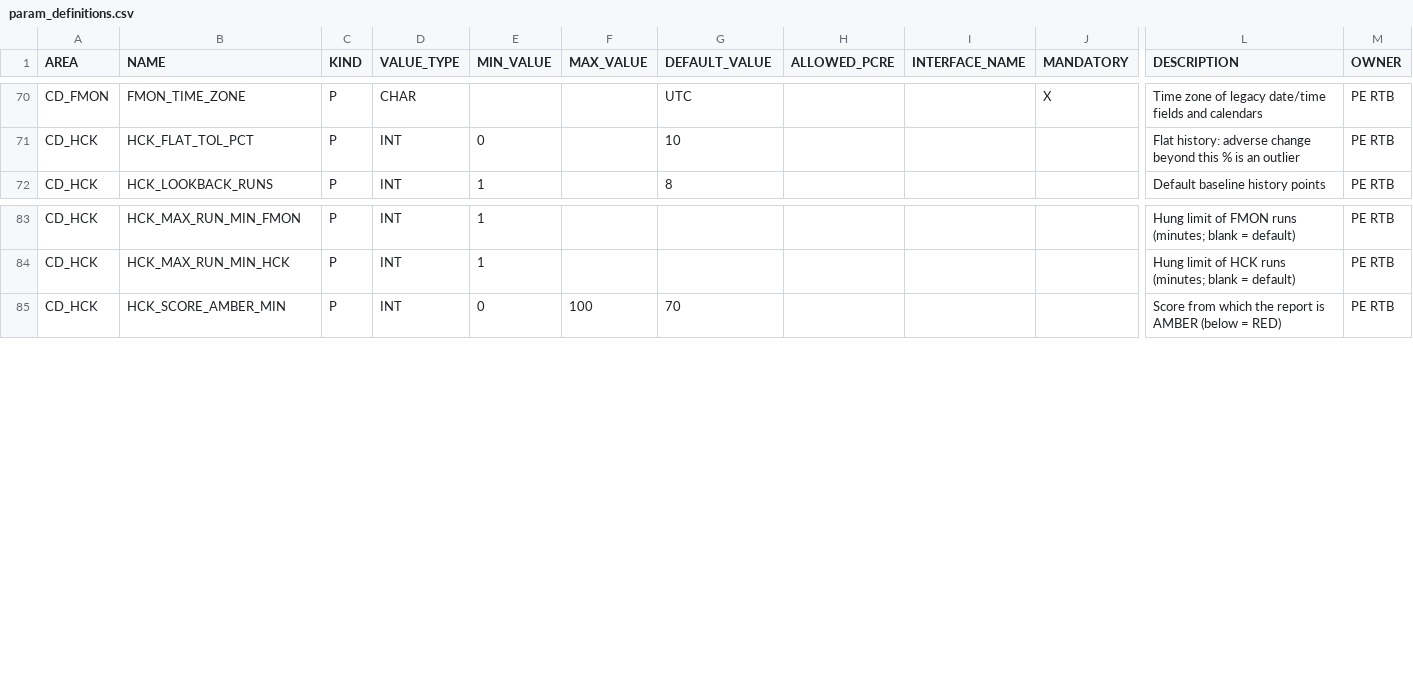
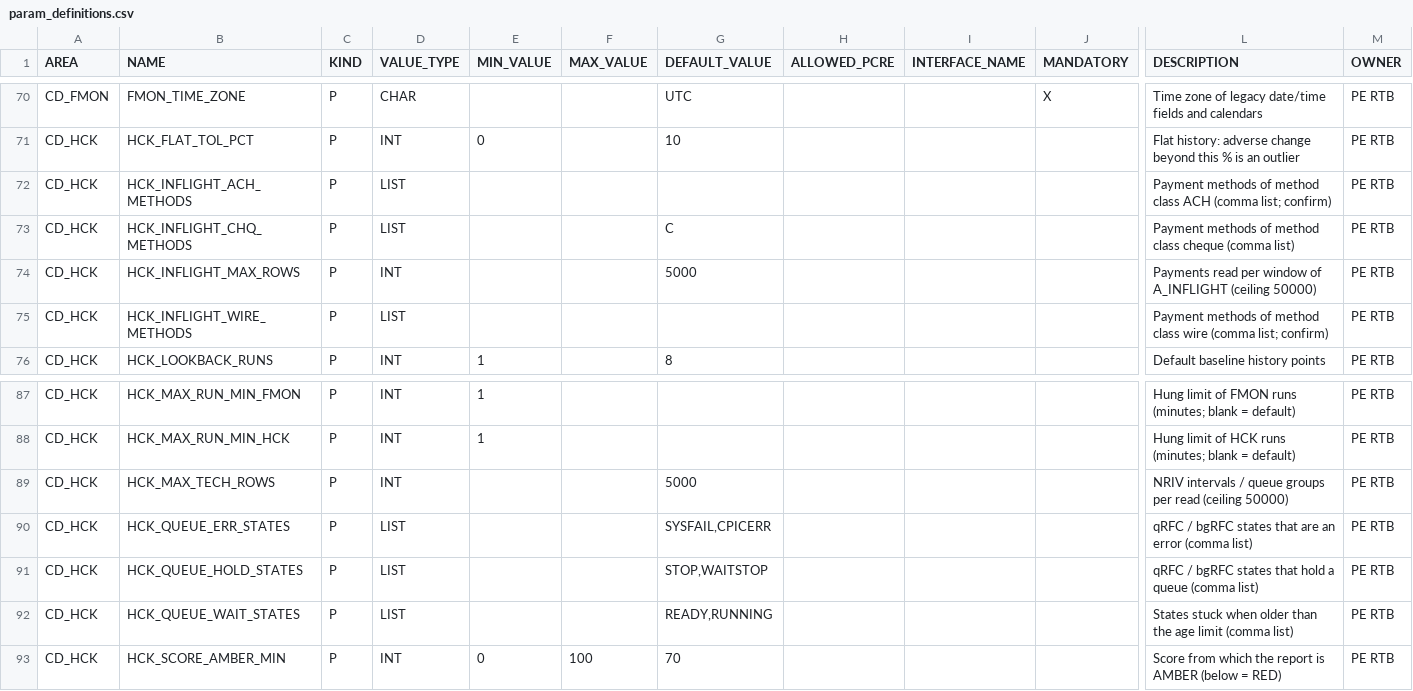
Before and after one commit to jaideep247/bai, a CSV file: ops-suite/config/param_definitions.csv, drawn as a sheet; only a part is shown, gaps mark what is left out; rows hold the shown columns only; the diff names each change by its address in the sheet, - before the commit and + after, or states it on an @@ line.

```diff
--- a/ops-suite/config/param_definitions.csv
+++ b/ops-suite/config/param_definitions.csv
+row 72: CD_HCK | HCK_INFLIGHT_ACH_METHODS | P | LIST |  |  |  |  |  |  | Payment methods of method class ACH (comma list; confirm) | PE RTB
+row 73: CD_HCK | HCK_INFLIGHT_CHQ_METHODS | P | LIST |  |  | C |  |  |  | Payment methods of method class cheque (comma list) | PE RTB
+row 74: CD_HCK | HCK_INFLIGHT_MAX_ROWS | P | INT |  |  | 5000 |  |  |  | Payments read per window of A_INFLIGHT (ceiling 50000) | PE RTB
+row 75: CD_HCK | HCK_INFLIGHT_WIRE_METHODS | P | LIST |  |  |  |  |  |  | Payment methods of method class wire (comma list; confirm) | PE RTB
+row 89: CD_HCK | HCK_MAX_TECH_ROWS | P | INT |  |  | 5000 |  |  |  | NRIV intervals / queue groups per read (ceiling 50000) | PE RTB
+row 90: CD_HCK | HCK_QUEUE_ERR_STATES | P | LIST |  |  | SYSFAIL,CPICERR |  |  |  | qRFC / bgRFC states that are an error (comma list) | PE RTB
+row 91: CD_HCK | HCK_QUEUE_HOLD_STATES | P | LIST |  |  | STOP,WAITSTOP |  |  |  | qRFC / bgRFC states that hold a queue (comma list) | PE RTB
+row 92: CD_HCK | HCK_QUEUE_WAIT_STATES | P | LIST |  |  | READY,RUNNING |  |  |  | States stuck when older than the age limit (comma list) | PE RTB
```
Also changed, not shown: ops-suite/docs/Changed_Artifacts.csv, ops-suite/docs/Coverage_Run_Register.csv, 29 other files.
